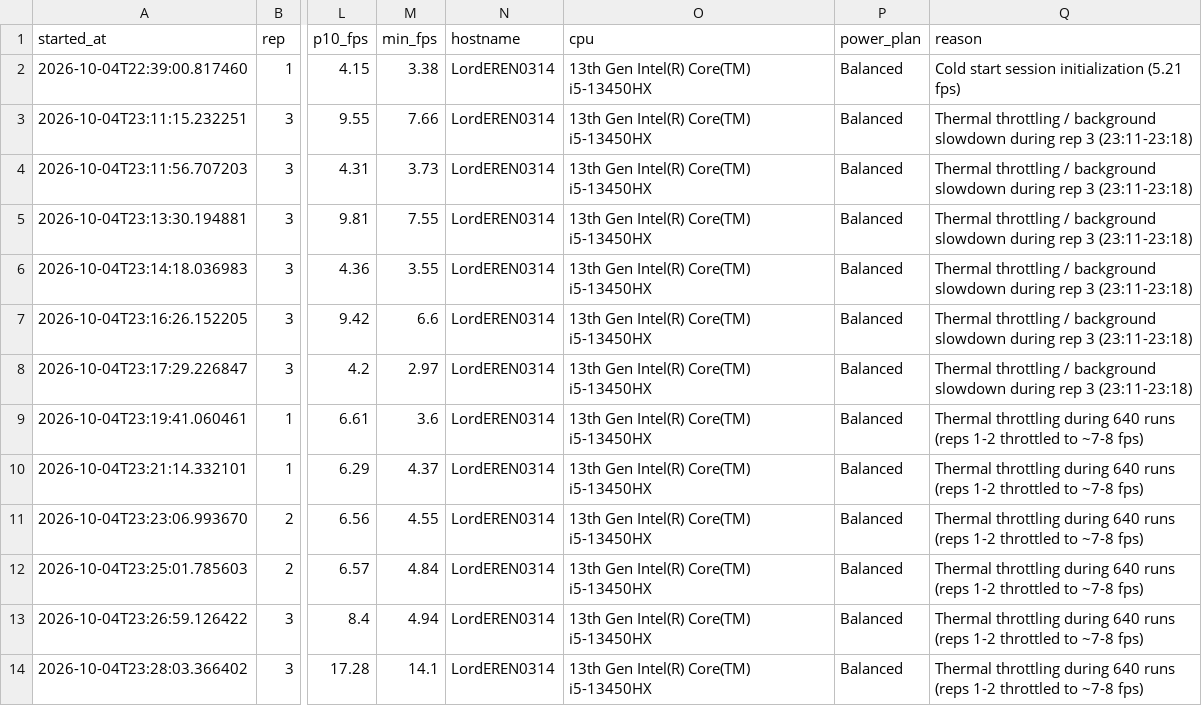
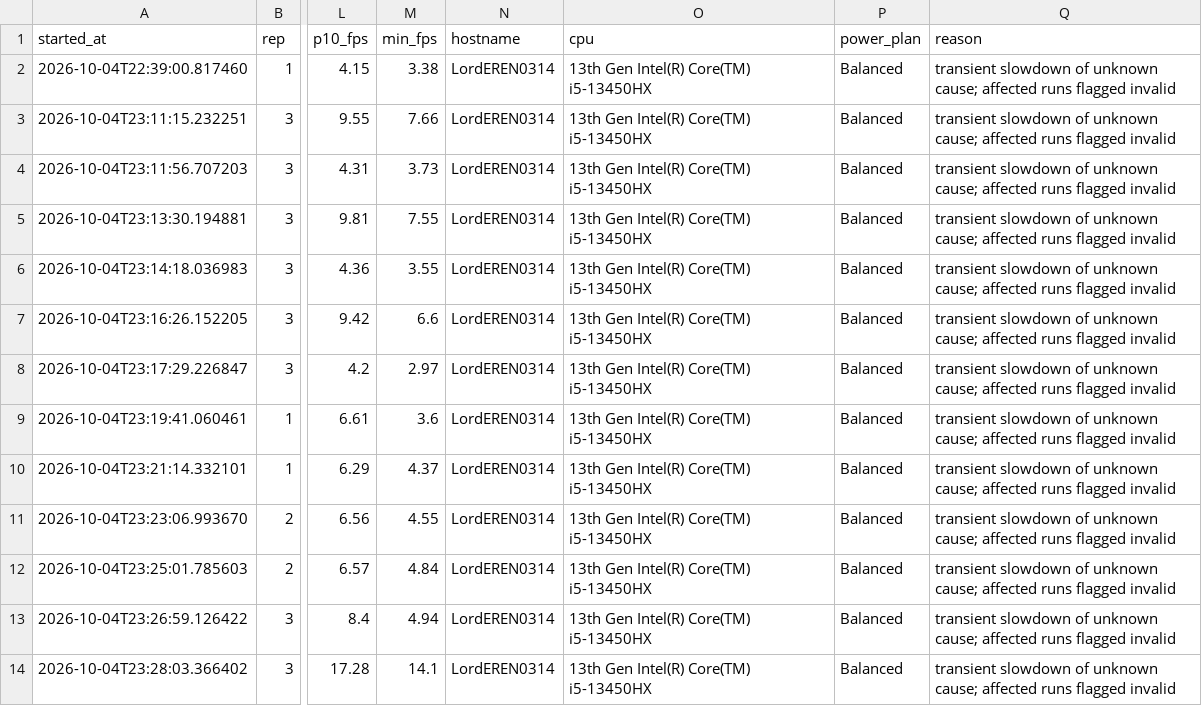
Before and after one commit to kirubha-07/THEIA-HAR-SYSTEM, a CSV file: har_system/benchmarks/fps_results_quarantine.csv, drawn as a sheet; only a part is shown, gaps mark what is left out; the diff names each change by its address in the sheet, - before the commit and + after, or states it on an @@ line.

```diff
--- a/har_system/benchmarks/fps_results_quarantine.csv
+++ b/har_system/benchmarks/fps_results_quarantine.csv
-Q2 (reason): Cold start session initialization (5.21 fps)
+Q2 (reason): transient slowdown of unknown cause; affected runs flagged invalid
-Q3:Q8 (reason): Thermal throttling / background slowdown during rep 3 (23:11-23:18)
+Q3:Q8 (reason): transient slowdown of unknown cause; affected runs flagged invalid
-Q9:Q14 (reason): Thermal throttling during 640 runs (reps 1-2 throttled to ~7-8 fps)
+Q9:Q14 (reason): transient slowdown of unknown cause; affected runs flagged invalid
```
Also changed, not shown: har_system/benchmarks/fps_results_clean.csv, 12 other files.
